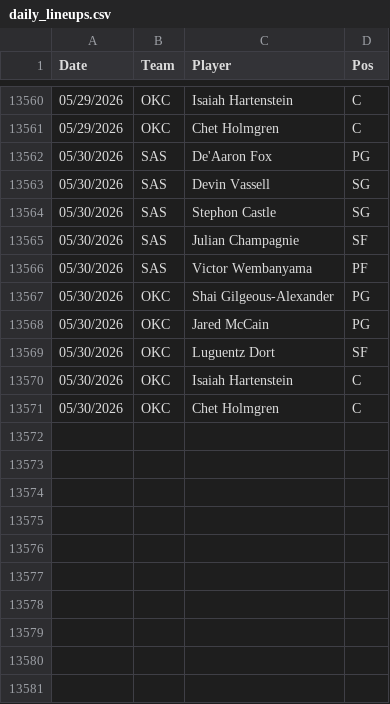
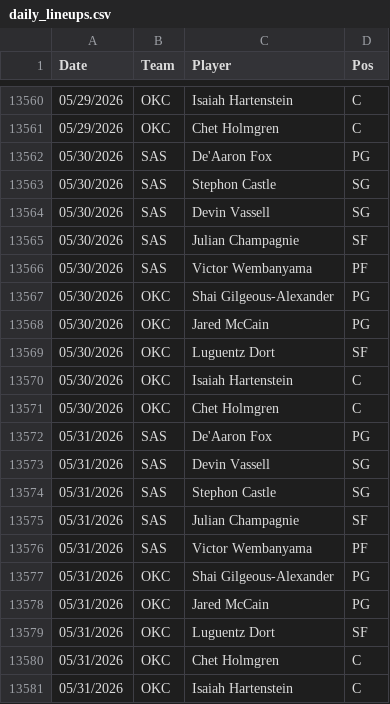
Before and after one commit to Relenes510/fantasy_basketball, a CSV file: tables/2025/daily_lineups.csv, drawn as a sheet; only a part is shown, gaps mark what is left out.

```diff
--- a/tables/2025/daily_lineups.csv
+++ b/tables/2025/daily_lineups.csv
@@ -13562,4 +13562,4 @@ Date,Team,Player,Pos
 05/30/2026,SAS,De'Aaron Fox,PG
+05/30/2026,SAS,Stephon Castle,SG
 05/30/2026,SAS,Devin Vassell,SG
-05/30/2026,SAS,Stephon Castle,SG
 05/30/2026,SAS,Julian Champagnie,SF
@@ -13571 +13571,11 @@ Date,Team,Player,Pos
 05/30/2026,OKC,Chet Holmgren,C
+05/31/2026,SAS,De'Aaron Fox,PG
+05/31/2026,SAS,Devin Vassell,SG
+05/31/2026,SAS,Stephon Castle,SG
+05/31/2026,SAS,Julian Champagnie,SF
+05/31/2026,SAS,Victor Wembanyama,PF
+05/31/2026,OKC,Shai Gilgeous-Alexander,PG
+05/31/2026,OKC,Jared McCain,PG
+05/31/2026,OKC,Luguentz Dort,SF
+05/31/2026,OKC,Chet Holmgren,C
+05/31/2026,OKC,Isaiah Hartenstein,C
```
Also changed, not shown: tables/2025/gmday_preds_PTS.csv, 1 other file.
